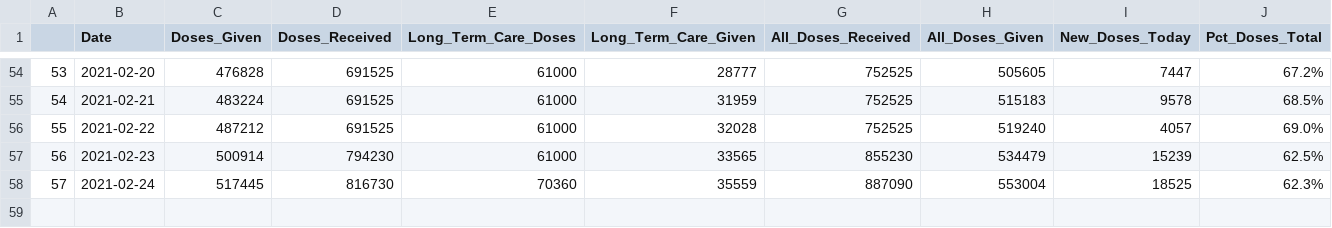
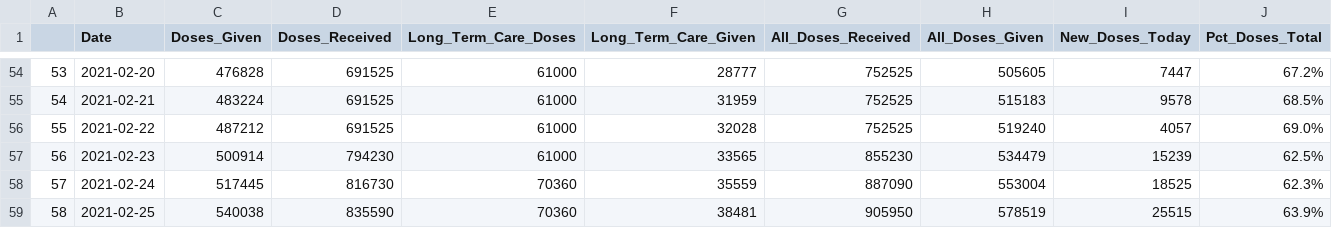
Before and after one commit to Arkansascovid/Main, a CSV file: vaccine.csv, drawn as a sheet; only a part is shown, gaps mark what is left out; the diff names each change by its address in the sheet, - before the commit and + after, or states it on an @@ line.

```diff
--- a/vaccine.csv
+++ b/vaccine.csv
+row 59: 58 | 2021-02-25 | 540038 | 835590 | 70360 | 38481 | 905950 | 578519 | 25515 | 63.9%
```
Also changed, not shown: hospital_email_data.csv, hospital_master.csv.
